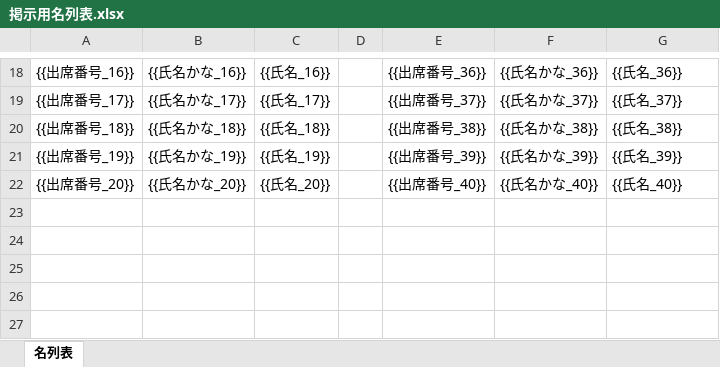
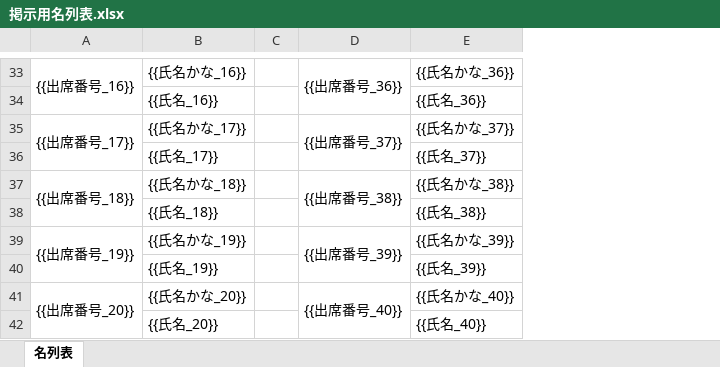
Before and after one commit to atariryuma/meiboTool, an Excel workbook: テンプレート/掲示用名列表.xlsx, sheet 名列表, drawn as a sheet; only a part is shown, gaps mark what is left out; values as stored, in another font and other column widths than the file's, no cell formats; removed rows and columns are numbered as before the commit, all else as after; the diff covers the shown part only; the diff names each change by its address in the sheet, - before the commit and + after, or states it on an @@ line.

```diff
--- a/テンプレート/掲示用名列表.xlsx (sheet 名列表)
+++ b/テンプレート/掲示用名列表.xlsx (sheet 名列表)
-column C, rows 18-22: {{氏名_16}} | {{氏名_17}} | {{氏名_18}} | {{氏名_19}} | {{氏名_20}}
-column F, rows 18-22: {{氏名かな_36}} | {{氏名かな_37}} | {{氏名かな_38}} | {{氏名かな_39}} | {{氏名かな_40}}
+A33:A34 merged
+D33:D34 merged
-E33: {{氏名_36}}
+E33: {{氏名かな_36}}
+row 34:  | {{氏名_16}} |  |  | {{氏名_36}}
+A35:A36 merged
+D35:D36 merged
-E35: {{氏名_37}}
+E35: {{氏名かな_37}}
+row 36:  | {{氏名_17}} |  |  | {{氏名_37}}
+A37:A38 merged
+D37:D38 merged
-E37: {{氏名_38}}
+E37: {{氏名かな_38}}
+row 38:  | {{氏名_18}} |  |  | {{氏名_38}}
+A39:A40 merged
+D39:D40 merged
-E39: {{氏名_39}}
+E39: {{氏名かな_39}}
+row 40:  | {{氏名_19}} |  |  | {{氏名_39}}
+A41:A42 merged
+D41:D42 merged
-E41: {{氏名_40}}
+E41: {{氏名かな_40}}
+row 42:  | {{氏名_20}} |  |  | {{氏名_40}}
```
Also changed, not shown: 15 added rows, 16 edited cells and merged cells elsewhere in this sheet, cell formats, 51 other files.
